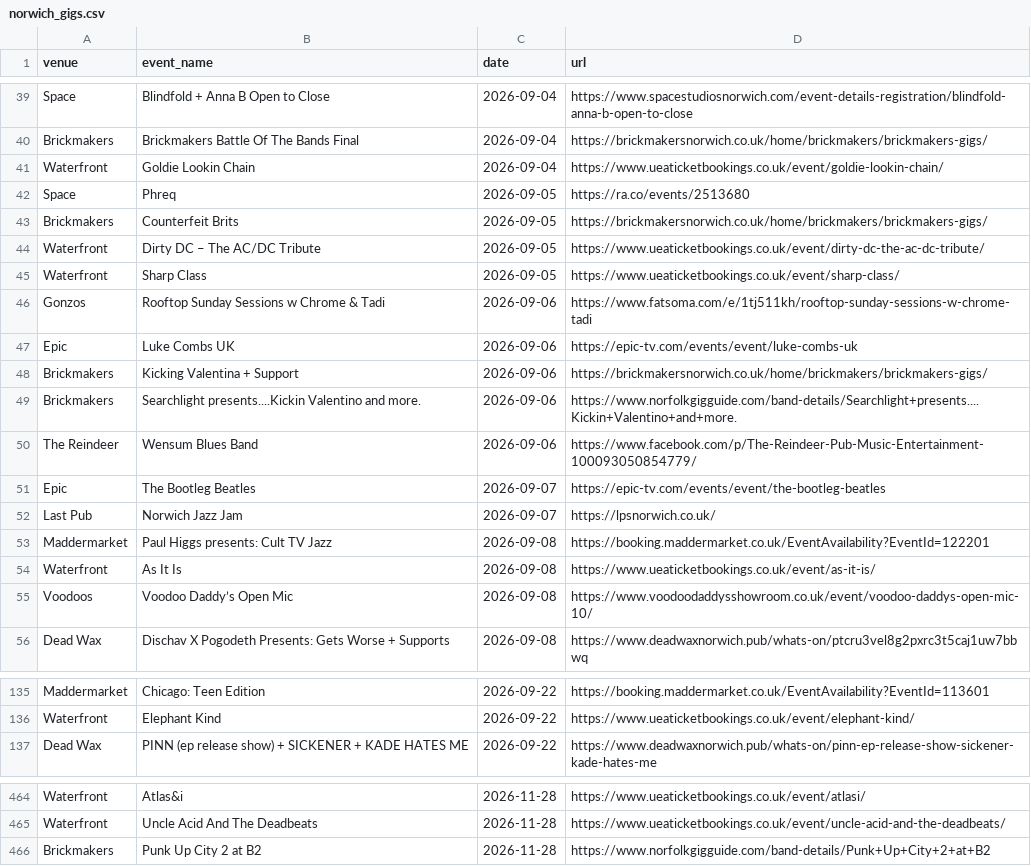
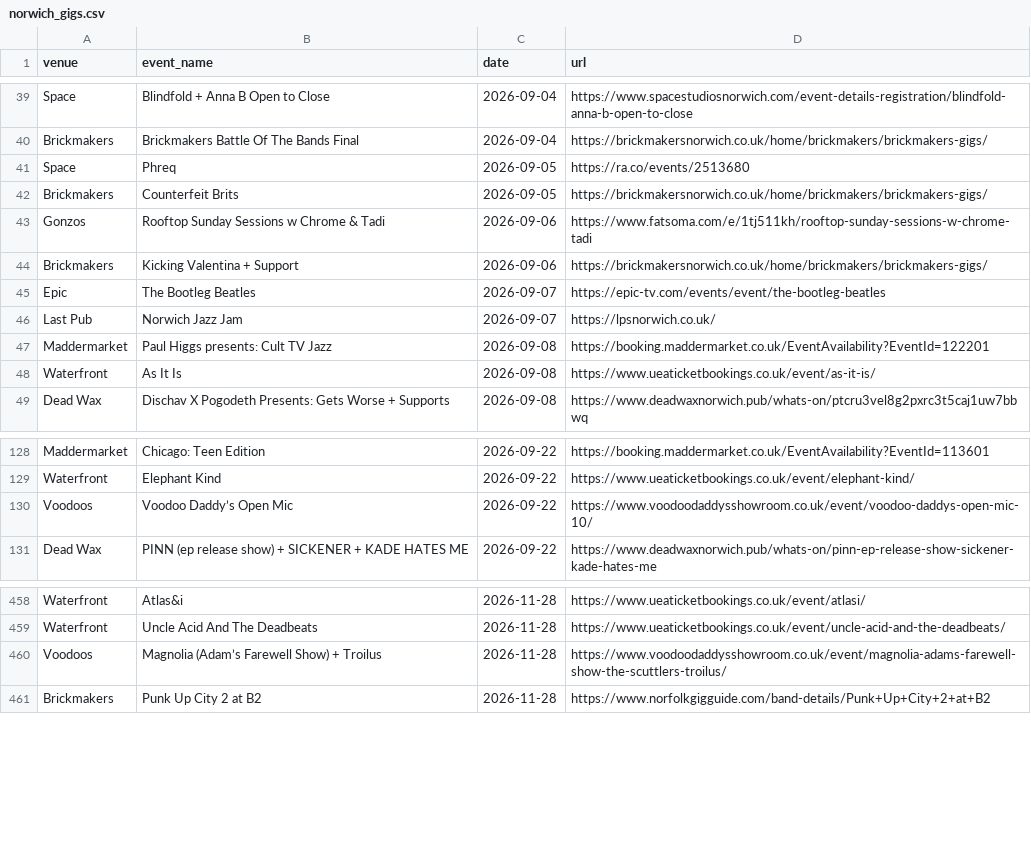
Before and after one commit to nathankjw/GigsNorwich-scraper, a CSV file: scraped_data/norwich_gigs.csv, drawn as a sheet; only a part is shown, gaps mark what is left out; removed rows and columns are numbered as before the commit, all else as after; the diff names each change by its address in the sheet, - before the commit and + after, or states it on an @@ line.

```diff
--- a/scraped_data/norwich_gigs.csv
+++ b/scraped_data/norwich_gigs.csv
-row 41: Waterfront | Goldie Lookin Chain | 2026-09-04 | https://www.ueaticketbookings.co.uk/event/goldie-lookin-chain/
-row 44: Waterfront | Dirty DC – The AC/DC Tribute | 2026-09-05 | https://www.ueaticketbookings.co.uk/event/dirty-dc-the-ac-dc-tribute/
-row 45: Waterfront | Sharp Class | 2026-09-05 | https://www.ueaticketbookings.co.uk/event/sharp-class/
-row 47: Epic | Luke Combs UK | 2026-09-06 | https://epic-tv.com/events/event/luke-combs-uk
-row 49: Brickmakers | Searchlight presents....Kickin Valentino and more. | 2026-09-06 | https://www.norfolkgigguide.com/band-details/Searchlight+presents....Kickin+Valentino+and+more.
-row 50: The Reindeer | Wensum Blues Band | 2026-09-06 | https://www.facebook.com/p/The-Reindeer-Pub-Music-Entertainment-100093050854779/
-row 55: Voodoos | Voodoo Daddy’s Open Mic | 2026-09-08 | https://www.voodoodaddysshowroom.co.uk/event/voodoo-daddys-open-mic-10/
+row 130: Voodoos | Voodoo Daddy’s Open Mic | 2026-09-22 | https://www.voodoodaddysshowroom.co.uk/event/voodoo-daddys-open-mic-10/
+row 460: Voodoos | Magnolia (Adam’s Farewell Show) + Troilus | 2026-11-28 | https://www.voodoodaddysshowroom.co.uk/event/magnolia-adams-farewell-show-the-scuttlers-troilus/
```
Also changed, not shown: scraped_data/norwich_gigs_flat.csv, 1 other file.
